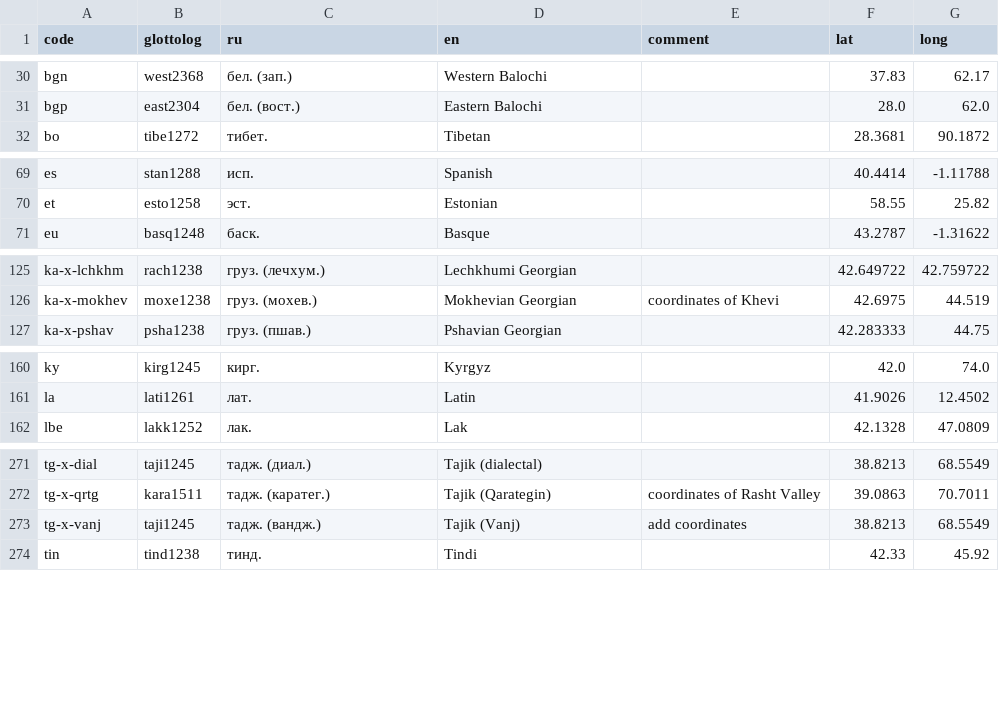
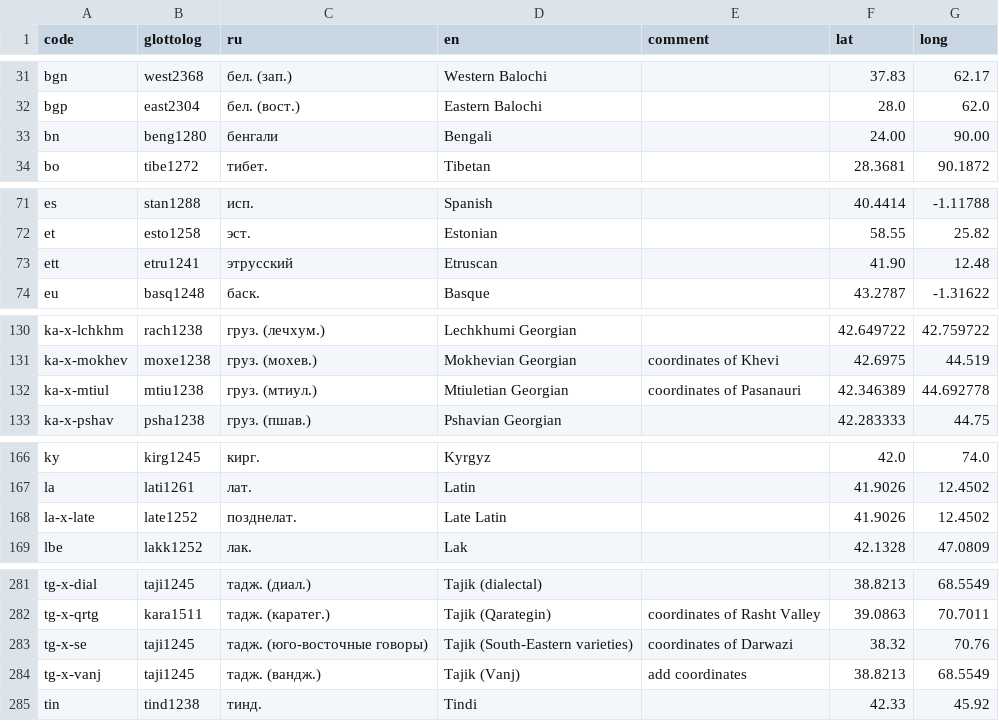
Before and after one commit to abaevdict/abaev-tei-oxygen, a CSV file: css/langnames.csv, drawn as a sheet; only a part is shown, gaps mark what is left out; the diff covers the shown part only; the diff names each change by its address in the sheet, - before the commit and + after, or states it on an @@ line.

```diff
--- a/css/langnames.csv
+++ b/css/langnames.csv
+row 33: bn | beng1280 | бенгали | Bengali |  | 24.00 | 90.00
+row 73: ett | etru1241 | этрусский | Etruscan |  | 41.90 | 12.48
+row 132: ka-x-mtiul | mtiu1238 | груз. (мтиул.) | Mtiuletian Georgian | coordinates of Pasanauri | 42.346389 | 44.692778
+row 168: la-x-late | late1252 | позднелат. | Late Latin |  | 41.9026 | 12.4502
+row 283: tg-x-se | taji1245 | тадж. (юго-восточные говоры) | Tajik (South-Eastern varieties) | coordinates of Darwazi | 38.32 | 70.76
```
Also changed, not shown: 11 added rows elsewhere in this file, 3 other files.
